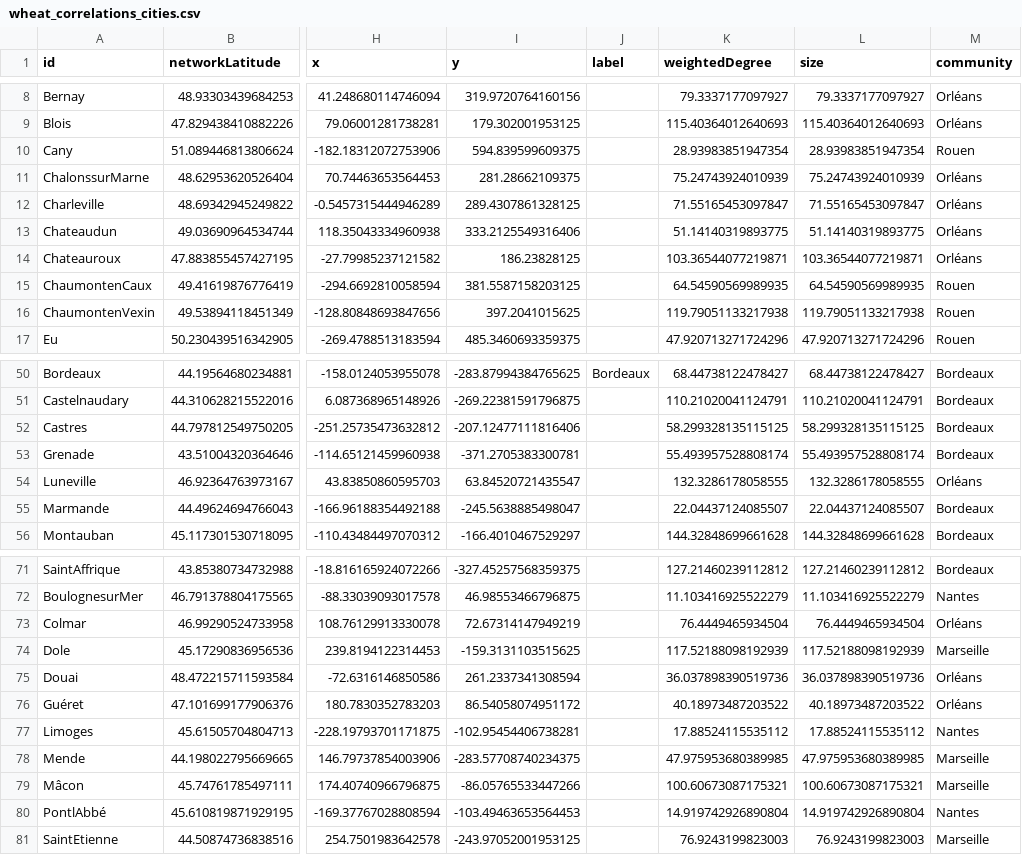
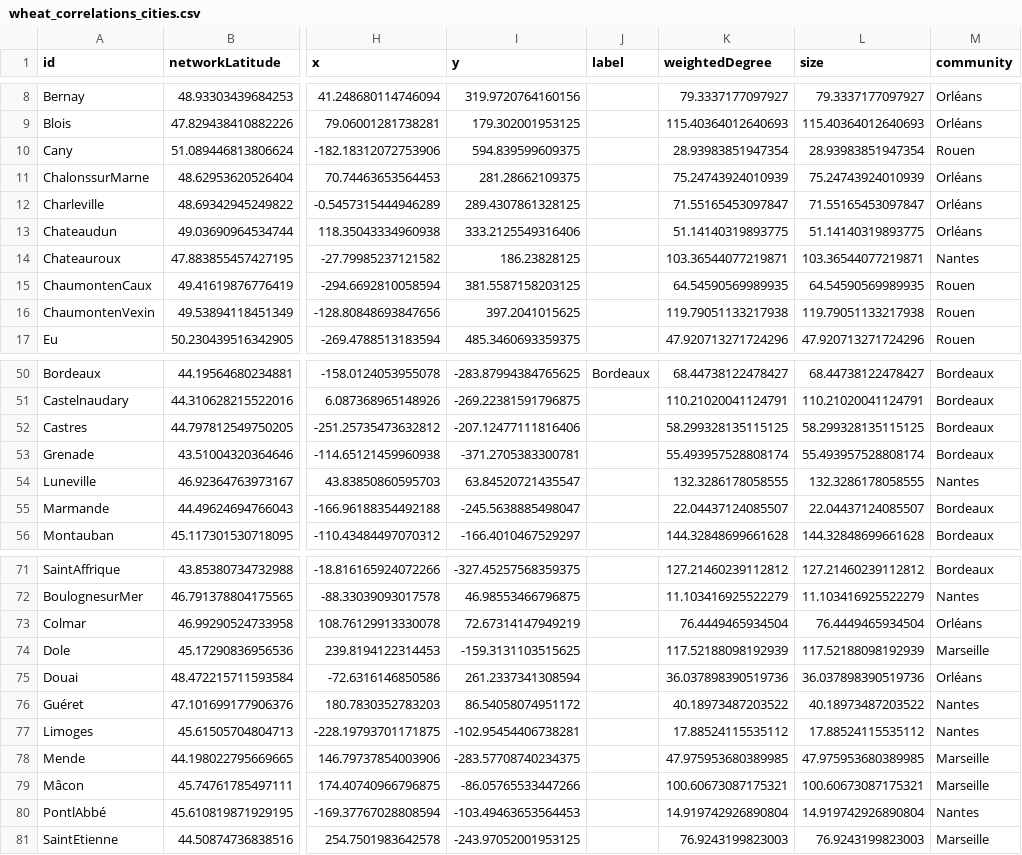
Before and after one commit to medialab/portic-storymaps-2023, a CSV file: data/wheat_correlations_cities.csv, drawn as a sheet; only a part is shown, gaps mark what is left out; the diff names each change by its address in the sheet, - before the commit and + after, or states it on an @@ line.

```diff
--- a/data/wheat_correlations_cities.csv
+++ b/data/wheat_correlations_cities.csv
-M14 (community): Orléans
+M14 (community): Nantes
-M54 (community): Orléans
+M54 (community): Nantes
-M76 (community): Orléans
+M76 (community): Nantes
```
Also changed, not shown: data/compare_french_ships_to_marseille_accross_time.csv, data/evolution-exports-levant.csv, 17 other files.
